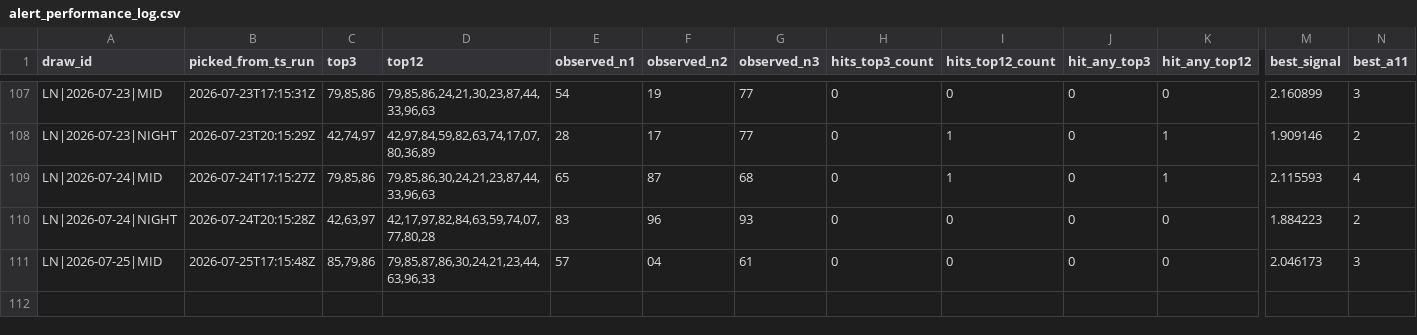
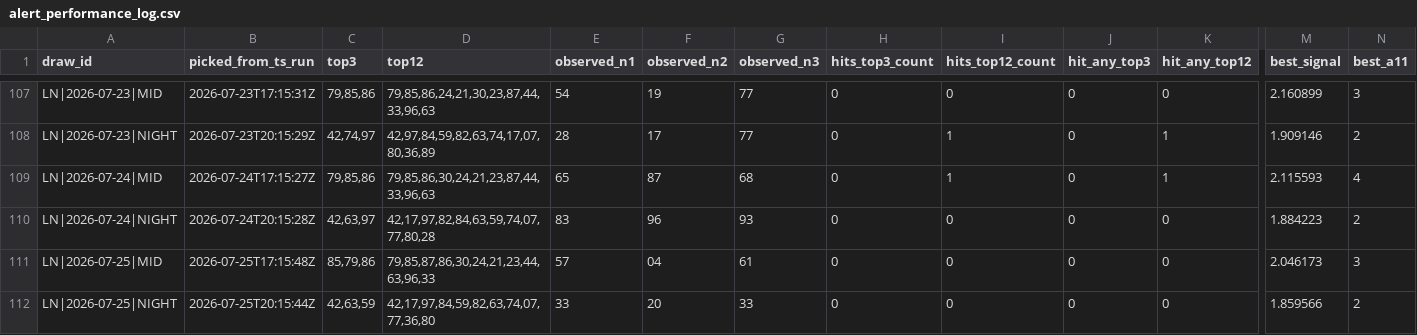
Before and after one commit to carbosota1/LOTERIA-NACIONAL-2, a CSV file: data/alert_performance_log.csv, drawn as a sheet; only a part is shown, gaps mark what is left out; rows hold the shown columns only; the diff names each change by its address in the sheet, - before the commit and + after, or states it on an @@ line.

Commit message:
Alert update (picks/perf logs)

```diff
--- a/data/alert_performance_log.csv
+++ b/data/alert_performance_log.csv
+row 112: LN|2026-07-25|NIGHT | 2026-07-25T20:15:44Z | 42,63,59 | 42,17,97,84,59,82,63,74,07,77,36,80 | 33 | 20 | 33 | 0 | 0 | 0 | 0 | 1.859566 | 2
```
